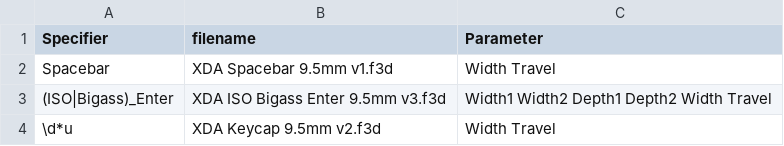
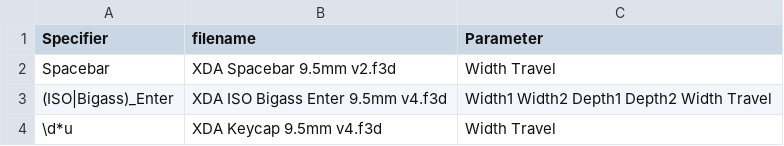
Before and after one commit to hajimen/p2ppcb_software, a CSV file: p2ppcb_parts_data_f360/parameters/xda/mapping.csv, drawn as a sheet.

```diff
--- a/p2ppcb_parts_data_f360/parameters/xda/mapping.csv
+++ b/p2ppcb_parts_data_f360/parameters/xda/mapping.csv
@@ -1,4 +1,4 @@
 Specifier,filename,Parameter
-Spacebar,XDA Spacebar 9.5mm v1.f3d,Width Travel
-(ISO|Bigass)_Enter,XDA ISO Bigass Enter 9.5mm v3.f3d,Width1 Width2 Depth1 Depth2 Width Travel
-\d*u,XDA Keycap 9.5mm v2.f3d,Width Travel
+Spacebar,XDA Spacebar 9.5mm v2.f3d,Width Travel
+(ISO|Bigass)_Enter,XDA ISO Bigass Enter 9.5mm v4.f3d,Width1 Width2 Depth1 Depth2 Width Travel
+\d*u,XDA Keycap 9.5mm v4.f3d,Width Travel
```
Also changed, not shown: p2ppcb_parts_data_f360/parameters/cherry_cap/mapping.csv, p2ppcb_parts_data_f360/parameters/dsa/mapping.csv, 36 other files.
